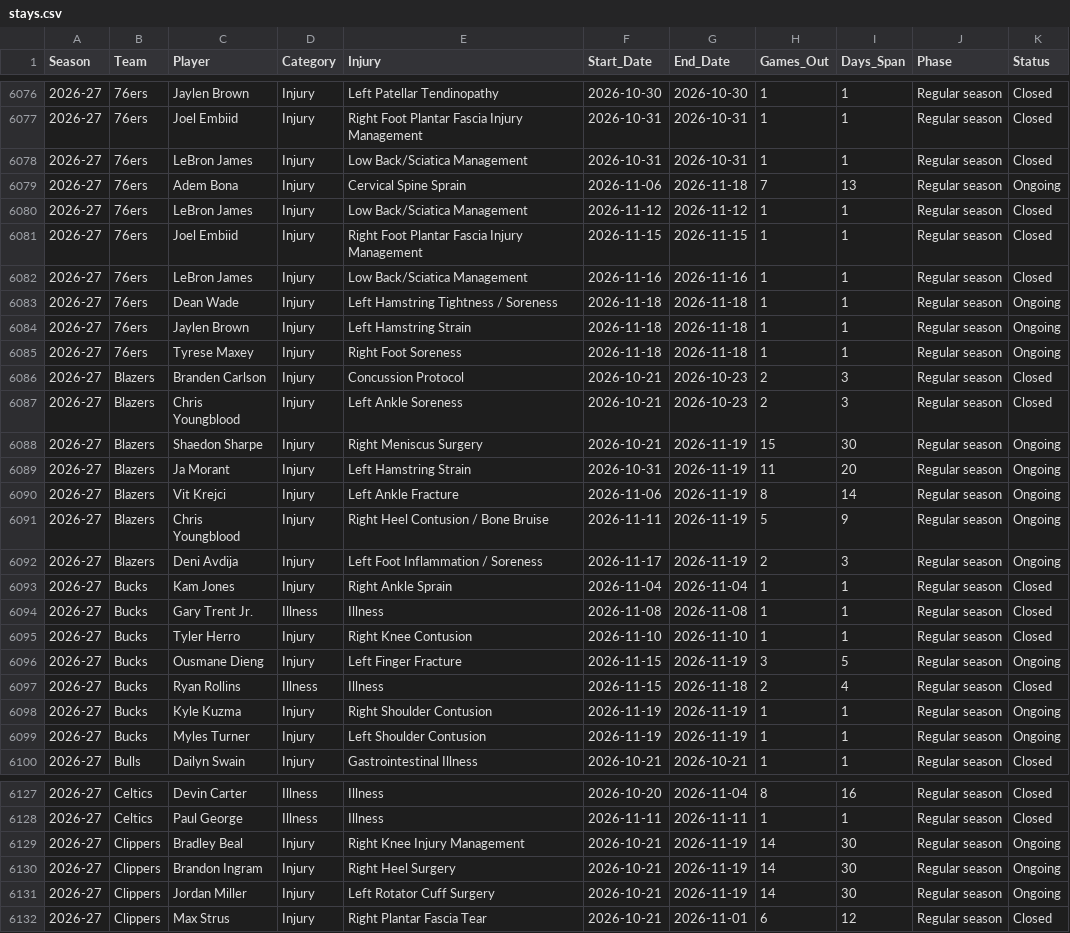
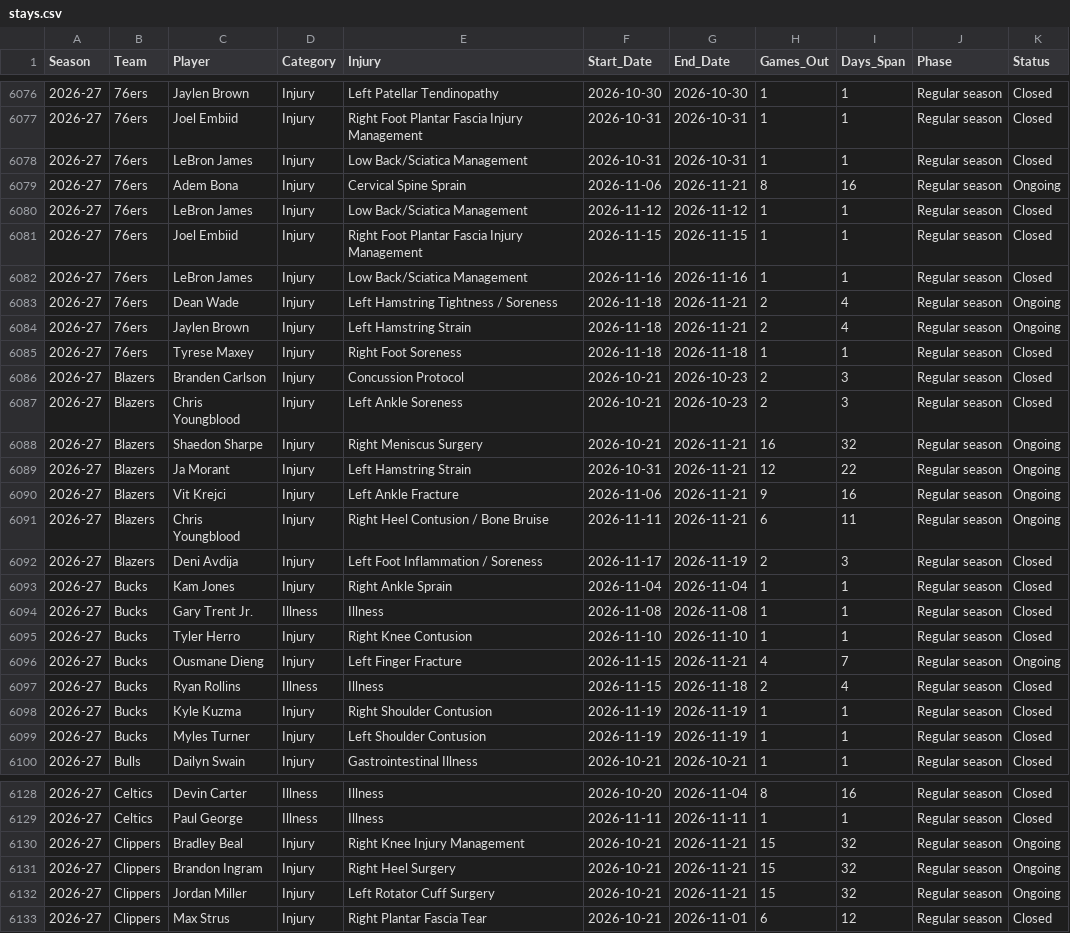
Before and after one commit to Nictaylorusa/injury-tracker, a CSV file: docs/stays.csv, drawn as a sheet; only a part is shown, gaps mark what is left out; the diff covers the shown part only.

```diff
--- a/docs/stays.csv
+++ b/docs/stays.csv
@@ -6078,3 +6078,3 @@ Season,Team,Player,Category,Injury,Start_Date,End_Date,Games_Out,Days_Span,Phase
 2026-27,76ers,LeBron James,Injury,Low Back/Sciatica Management,2026-10-31,2026-10-31,1,1,Regular season,Closed
-2026-27,76ers,Adem Bona,Injury,Cervical Spine Sprain,2026-11-06,2026-11-18,7,13,Regular season,Ongoing
+2026-27,76ers,Adem Bona,Injury,Cervical Spine Sprain,2026-11-06,2026-11-21,8,16,Regular season,Ongoing
 2026-27,76ers,LeBron James,Injury,Low Back/Sciatica Management,2026-11-12,2026-11-12,1,1,Regular season,Closed
@@ -6082,12 +6082,12 @@ Season,Team,Player,Category,Injury,Start_Date,End_Date,Games_Out,Days_Span,Phase
 2026-27,76ers,LeBron James,Injury,Low Back/Sciatica Management,2026-11-16,2026-11-16,1,1,Regular season,Closed
-2026-27,76ers,Dean Wade,Injury,Left Hamstring Tightness / Soreness,2026-11-18,2026-11-18,1,1,Regular season,Ongoing
-2026-27,76ers,Jaylen Brown,Injury,Left Hamstring Strain,2026-11-18,2026-11-18,1,1,Regular season,Ongoing
-2026-27,76ers,Tyrese Maxey,Injury,Right Foot Soreness,2026-11-18,2026-11-18,1,1,Regular season,Ongoing
+2026-27,76ers,Dean Wade,Injury,Left Hamstring Tightness / Soreness,2026-11-18,2026-11-21,2,4,Regular season,Ongoing
+2026-27,76ers,Jaylen Brown,Injury,Left Hamstring Strain,2026-11-18,2026-11-21,2,4,Regular season,Ongoing
+2026-27,76ers,Tyrese Maxey,Injury,Right Foot Soreness,2026-11-18,2026-11-18,1,1,Regular season,Closed
 2026-27,Blazers,Branden Carlson,Injury,Concussion Protocol,2026-10-21,2026-10-23,2,3,Regular season,Closed
 2026-27,Blazers,Chris Youngblood,Injury,Left Ankle Soreness,2026-10-21,2026-10-23,2,3,Regular season,Closed
-2026-27,Blazers,Shaedon Sharpe,Injury,Right Meniscus Surgery,2026-10-21,2026-11-19,15,30,Regular season,Ongoing
-2026-27,Blazers,Ja Morant,Injury,Left Hamstring Strain,2026-10-31,2026-11-19,11,20,Regular season,Ongoing
-2026-27,Blazers,Vit Krejci,Injury,Left Ankle Fracture,2026-11-06,2026-11-19,8,14,Regular season,Ongoing
-2026-27,Blazers,Chris Youngblood,Injury,Right Heel Contusion / Bone Bruise,2026-11-11,2026-11-19,5,9,Regular season,Ongoing
-2026-27,Blazers,Deni Avdija,Injury,Left Foot Inflammation / Soreness,2026-11-17,2026-11-19,2,3,Regular season,Ongoing
+2026-27,Blazers,Shaedon Sharpe,Injury,Right Meniscus Surgery,2026-10-21,2026-11-21,16,32,Regular season,Ongoing
+2026-27,Blazers,Ja Morant,Injury,Left Hamstring Strain,2026-10-31,2026-11-21,12,22,Regular season,Ongoing
+2026-27,Blazers,Vit Krejci,Injury,Left Ankle Fracture,2026-11-06,2026-11-21,9,16,Regular season,Ongoing
+2026-27,Blazers,Chris Youngblood,Injury,Right Heel Contusion / Bone Bruise,2026-11-11,2026-11-21,6,11,Regular season,Ongoing
+2026-27,Blazers,Deni Avdija,Injury,Left Foot Inflammation / Soreness,2026-11-17,2026-11-19,2,3,Regular season,Closed
 2026-27,Bucks,Kam Jones,Injury,Right Ankle Sprain,2026-11-04,2026-11-04,1,1,Regular season,Closed
@@ -6095,6 +6095,6 @@ Season,Team,Player,Category,Injury,Start_Date,End_Date,Games_Out,Days_Span,Phase
 2026-27,Bucks,Tyler Herro,Injury,Right Knee Contusion,2026-11-10,2026-11-10,1,1,Regular season,Closed
-2026-27,Bucks,Ousmane Dieng,Injury,Left Finger Fracture,2026-11-15,2026-11-19,3,5,Regular season,Ongoing
+2026-27,Bucks,Ousmane Dieng,Injury,Left Finger Fracture,2026-11-15,2026-11-21,4,7,Regular season,Ongoing
 2026-27,Bucks,Ryan Rollins,Illness,Illness,2026-11-15,2026-11-18,2,4,Regular season,Closed
-2026-27,Bucks,Kyle Kuzma,Injury,Right Shoulder Contusion,2026-11-19,2026-11-19,1,1,Regular season,Ongoing
-2026-27,Bucks,Myles Turner,Injury,Left Shoulder Contusion,2026-11-19,2026-11-19,1,1,Regular season,Ongoing
+2026-27,Bucks,Kyle Kuzma,Injury,Right Shoulder Contusion,2026-11-19,2026-11-19,1,1,Regular season,Closed
+2026-27,Bucks,Myles Turner,Injury,Left Shoulder Contusion,2026-11-19,2026-11-19,1,1,Regular season,Closed
 2026-27,Bulls,Dailyn Swain,Injury,Gastrointestinal Illness,2026-10-21,2026-10-21,1,1,Regular season,Closed
@@ -6128,5 +6129,5 @@ Season,Team,Player,Category,Injury,Start_Date,End_Date,Games_Out,Days_Span,Phase
 2026-27,Celtics,Paul George,Illness,Illness,2026-11-11,2026-11-11,1,1,Regular season,Closed
-2026-27,Clippers,Bradley Beal,Injury,Right Knee Injury Management,2026-10-21,2026-11-19,14,30,Regular season,Ongoing
-2026-27,Clippers,Brandon Ingram,Injury,Right Heel Surgery,2026-10-21,2026-11-19,14,30,Regular season,Ongoing
-2026-27,Clippers,Jordan Miller,Injury,Left Rotator Cuff Surgery,2026-10-21,2026-11-19,14,30,Regular season,Ongoing
+2026-27,Clippers,Bradley Beal,Injury,Right Knee Injury Management,2026-10-21,2026-11-21,15,32,Regular season,Ongoing
+2026-27,Clippers,Brandon Ingram,Injury,Right Heel Surgery,2026-10-21,2026-11-21,15,32,Regular season,Ongoing
+2026-27,Clippers,Jordan Miller,Injury,Left Rotator Cuff Surgery,2026-10-21,2026-11-21,15,32,Regular season,Ongoing
 2026-27,Clippers,Max Strus,Injury,Right Plantar Fascia Tear,2026-10-21,2026-11-01,6,12,Regular season,Closed
```
Also changed, not shown: 6 added rows and 56 edited cells elsewhere in this file, 2 other files.
